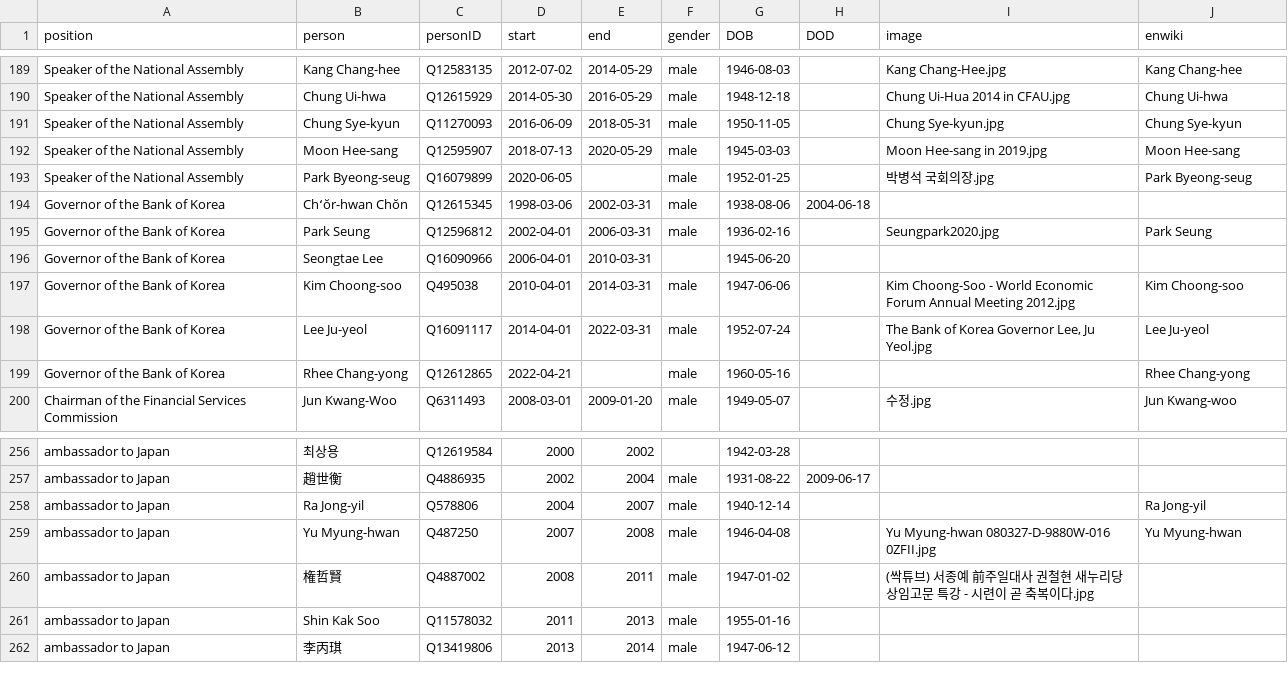
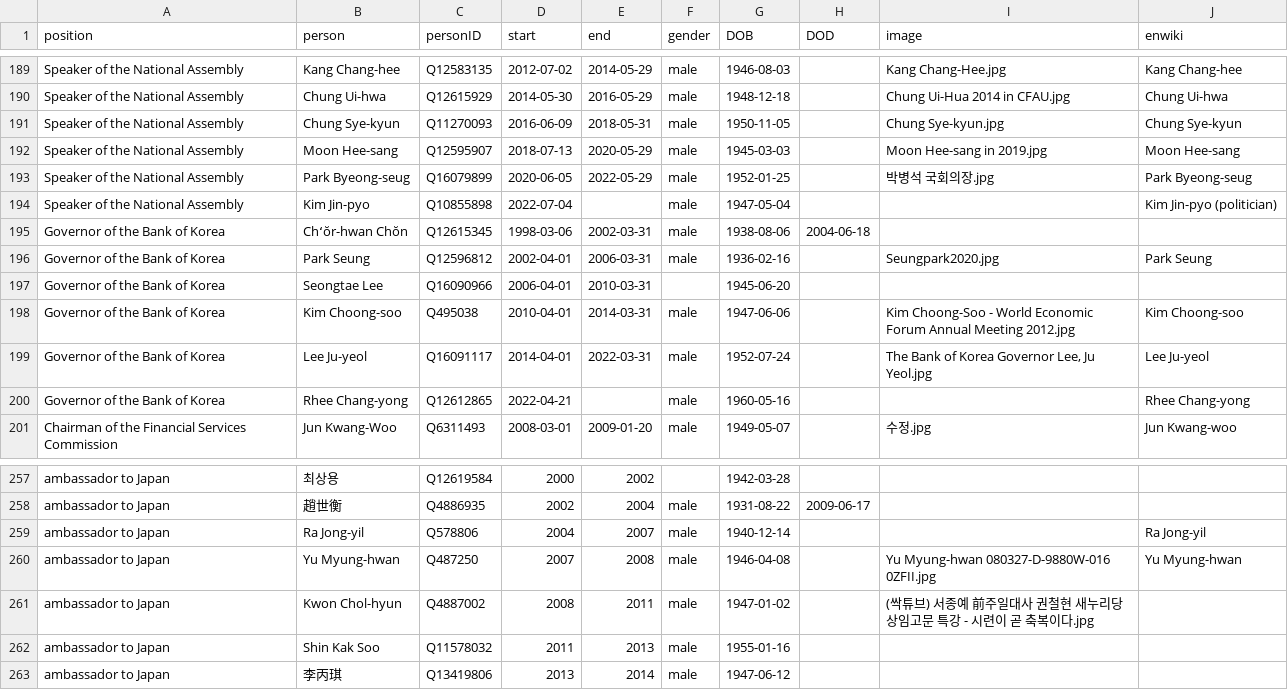
Before and after one commit to every-politician-scrapers/south-korea-ministers, a CSV file: html/holders21.csv, drawn as a sheet; only a part is shown, gaps mark what is left out.

```diff
--- a/html/holders21.csv
+++ b/html/holders21.csv
@@ -192,3 +192,4 @@ Speaker of the National Assembly,Chung Sye-kyun,Q11270093,2016-06-09,2018-05-31,
 Speaker of the National Assembly,Moon Hee-sang,Q12595907,2018-07-13,2020-05-29,male,1945-03-03,,Moon Hee-sang in 2019.jpg,Moon Hee-sang
-Speaker of the National Assembly,Park Byeong-seug,Q16079899,2020-06-05,,male,1952-01-25,,박병석 국회의장.jpg,Park Byeong-seug
+Speaker of the National Assembly,Park Byeong-seug,Q16079899,2020-06-05,2022-05-29,male,1952-01-25,,박병석 국회의장.jpg,Park Byeong-seug
+Speaker of the National Assembly,Kim Jin-pyo,Q10855898,2022-07-04,,male,1947-05-04,,,Kim Jin-pyo (politician)
 Governor of the Bank of Korea,Chʻŏr-hwan Chŏn,Q12615345,1998-03-06,2002-03-31,male,1938-08-06,2004-06-18,,
@@ -259,3 +260,3 @@ ambassador to Japan,Ra Jong-yil,Q578806,2004,2007,male,1940-12-14,,,Ra Jong-yil
 ambassador to Japan,Yu Myung-hwan,Q487250,2007,2008,male,1946-04-08,,Yu Myung-hwan 080327-D-9880W-016 0ZFII.jpg,Yu Myung-hwan
-ambassador to Japan,権哲賢,Q4887002,2008,2011,male,1947-01-02,,(싹튜브) 서종예 前주일대사 권철현 새누리당 상임고문 특강 - 시련이 곧 축복이다.jpg,
+ambassador to Japan,Kwon Chol-hyun,Q4887002,2008,2011,male,1947-01-02,,(싹튜브) 서종예 前주일대사 권철현 새누리당 상임고문 특강 - 시련이 곧 축복이다.jpg,
 ambassador to Japan,Shin Kak Soo,Q11578032,2011,2013,male,1955-01-16,,,
```
Also changed, not shown: html/current.csv, html/family.csv, 2 other files.
